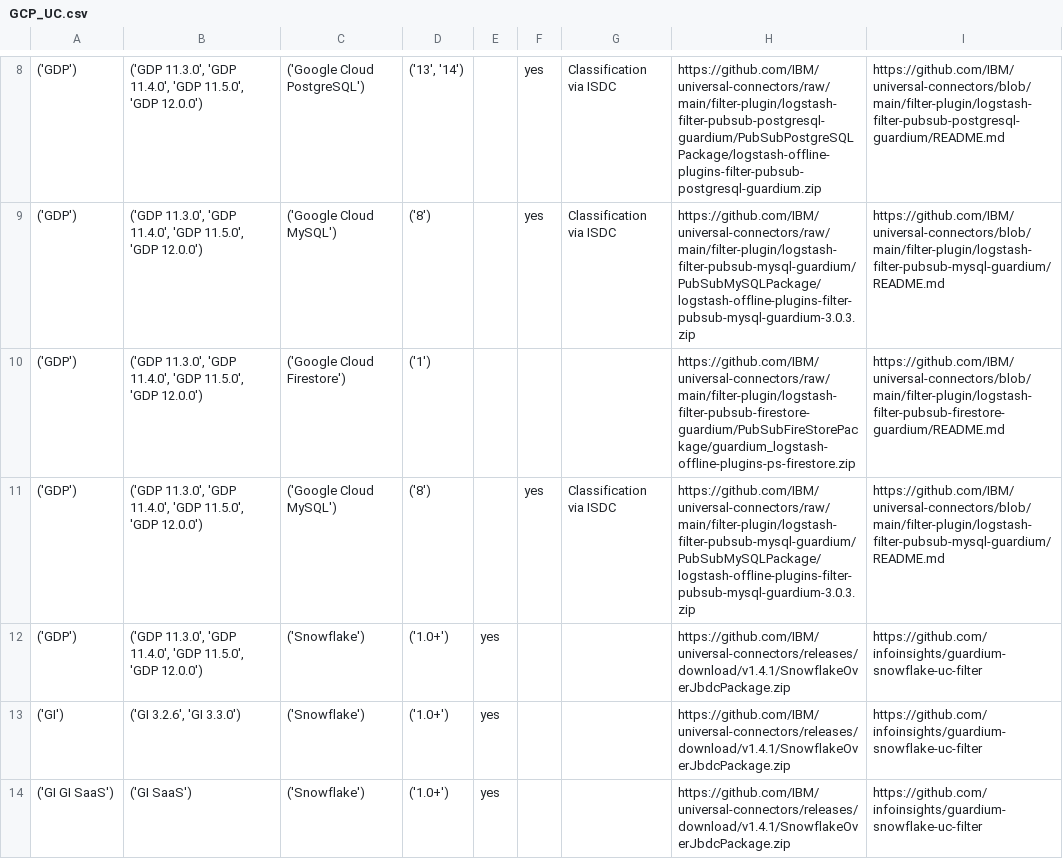
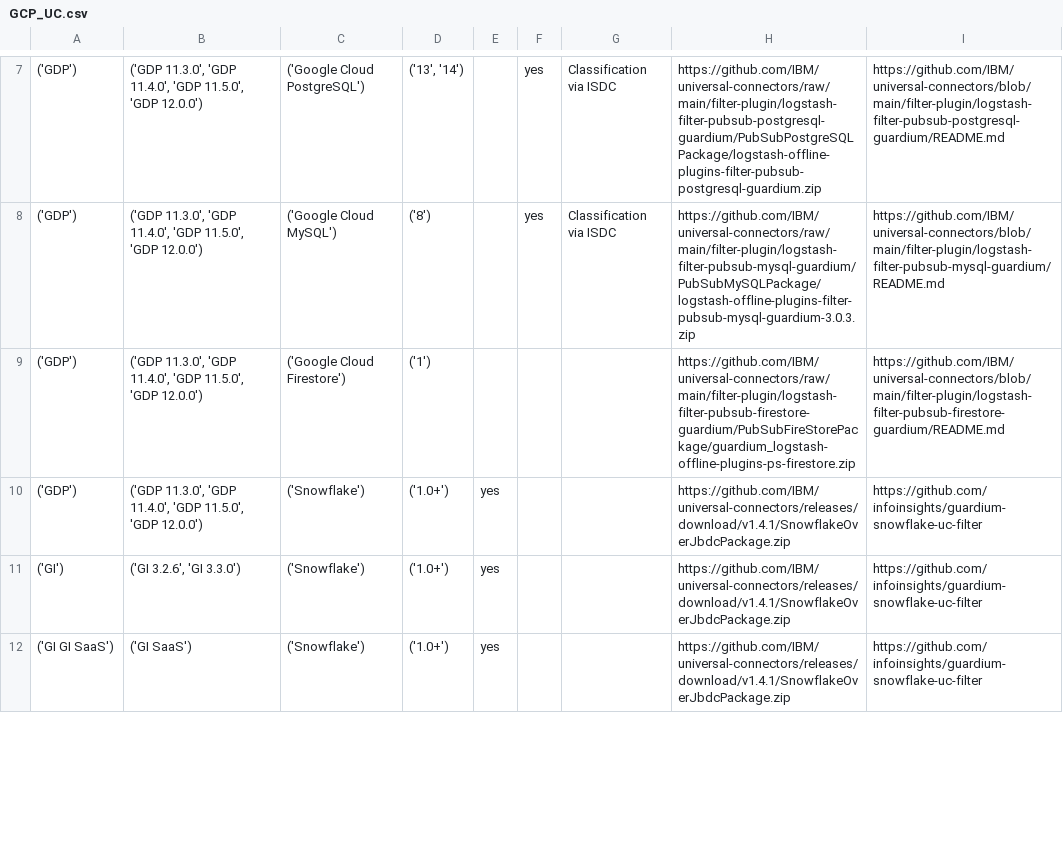
Before and after one commit to IBM/guardium-supported-datasources, a CSV file: consolidation-script2/data/output/csv/GCP_UC.csv, drawn as a sheet; only a part is shown, gaps mark what is left out; removed rows and columns are numbered as before the commit, all else as after; the diff covers the shown part only; the diff names each change by its address in the sheet, - before the commit and + after, or states it on an @@ line.

```diff
--- a/consolidation-script2/data/output/csv/GCP_UC.csv
+++ b/consolidation-script2/data/output/csv/GCP_UC.csv
-row 11: ('GDP') | ('GDP 11.3.0', 'GDP 11.4.0', 'GDP 11.5.0', 'GDP 12.0.0') | ('Google Cloud MySQL') | ('8') |  | yes | Classification via ISDC | https://github.com/IBM/universal-connectors/raw/main/filter-plugin/logstash-filter-pubsub-mysql-guardium/PubSubMySQLPackage/logstash-offline-plugins-filter-pubsub-mysql-guardium-3.0.3.zip | https://github.com/IBM/universal-connectors/blob/main/filter-plugin/logstash-filter-pubsub-mysql-guardium/README.md
```
Also changed, not shown: 1 removed row and 1 moved row elsewhere in this file, consolidation-script2/data/output/csv/AWS_UC.csv, consolidation-script2/data/output/csv/Azure_UC.csv, 23 other files.
